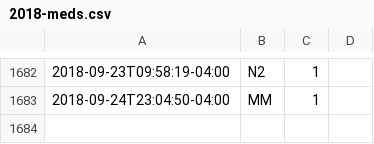
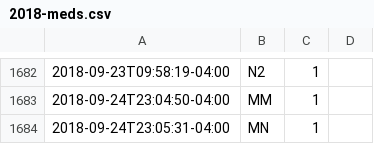
Before and after one commit to gmkarl/todo, a CSV file: Routine/meds/2018-meds.csv, drawn as a sheet; only a part is shown, gaps mark what is left out; the diff names each change by its address in the sheet, - before the commit and + after, or states it on an @@ line.

Commit message:
meds MN 1

```diff
--- a/Routine/meds/2018-meds.csv
+++ b/Routine/meds/2018-meds.csv
+row 1684: 2018-09-24T23:05:31-04:00 | MN | 1
```
